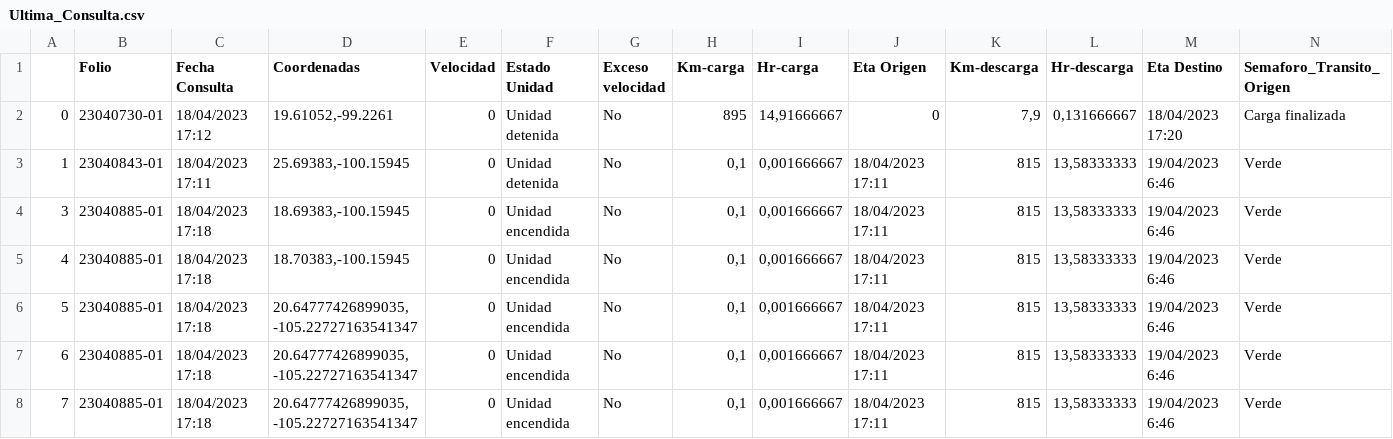
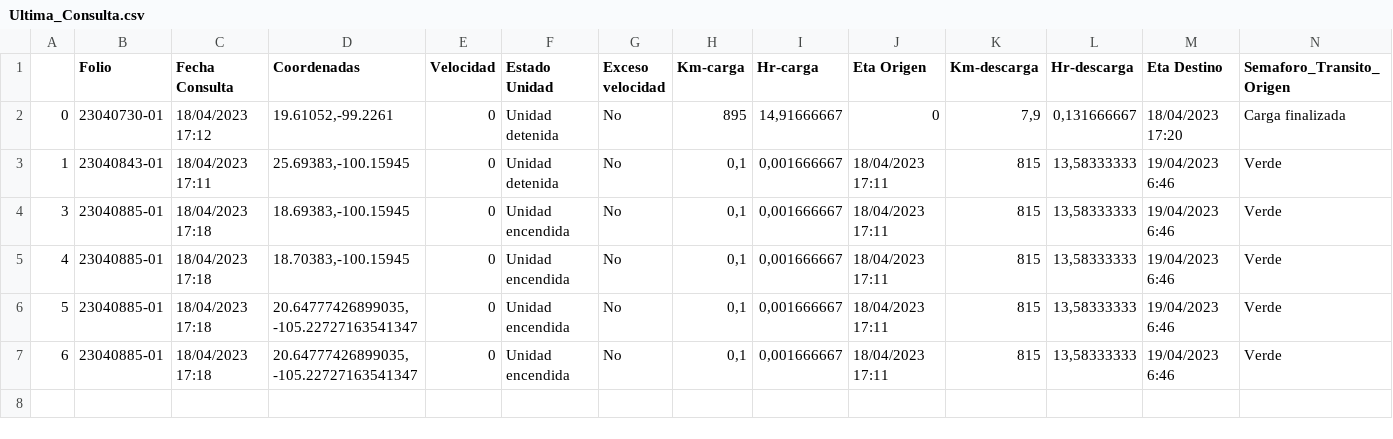
Before and after one commit to Nancy2405/dashboard-prisma, a CSV file: Ultima_Consulta.csv, drawn as a sheet; only a part is shown; rows hold the shown columns only; the diff names each change by its address in the sheet, - before the commit and + after, or states it on an @@ line.

Commit message:
Regular auto-commit at 14:46:35 on 21/04/2023

```diff
--- a/Ultima_Consulta.csv
+++ b/Ultima_Consulta.csv
-row 8: 7 | 23040885-01 | 18/04/2023 17:18 | 20.64777426899035, -105.22727163541347 | 0 | Unidad encendida | No | 0,1 | 0,001666667 | 18/04/2023 17:11 | 815 | 13,58333333 | 19/04/2023 6:46 | Verde
```
